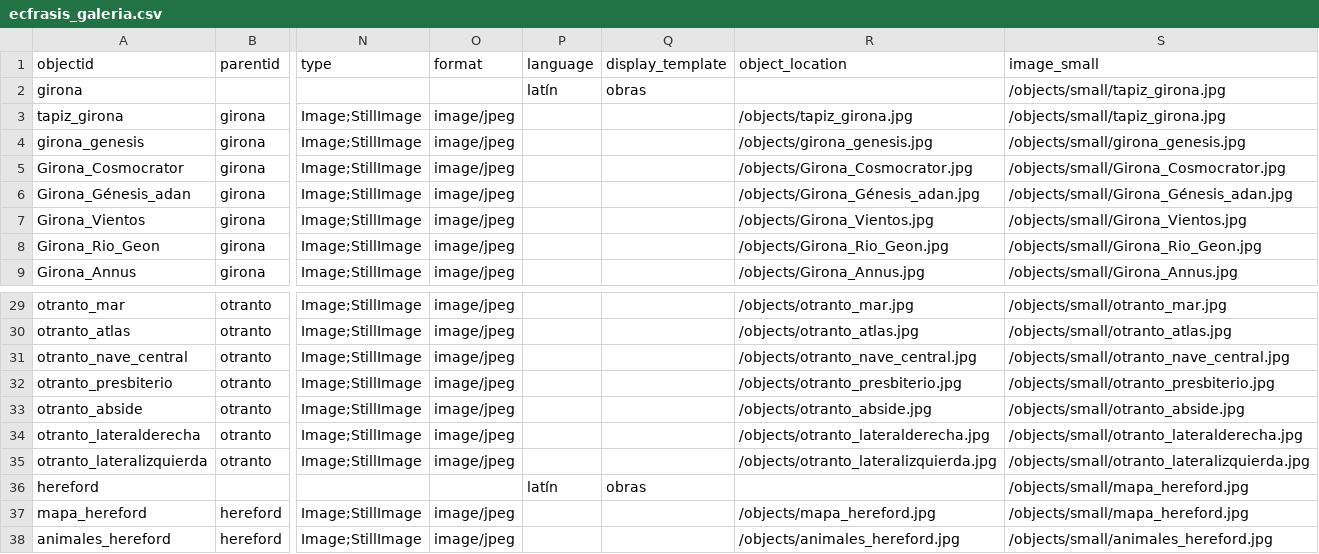
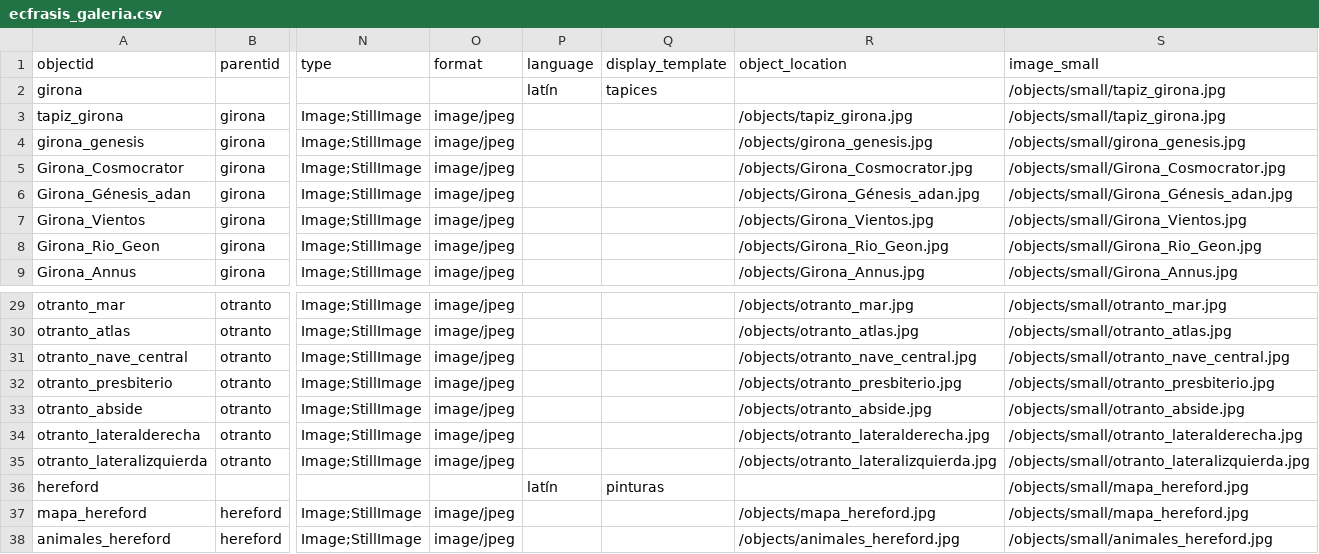
Before and after one commit to gabrielcalarco/ecfrasis.alexandre.galeria, a CSV file: _data/ecfrasis_galeria.csv, drawn as a sheet; only a part is shown, gaps mark what is left out; the diff covers the shown part only; the diff names each change by its address in the sheet, - before the commit and + after, or states it on an @@ line.

```diff
--- a/_data/ecfrasis_galeria.csv
+++ b/_data/ecfrasis_galeria.csv
-Q2 (display_template): obras
+Q2 (display_template): tapices
-Q36 (display_template): obras
+Q36 (display_template): pinturas
```
Also changed, not shown: 5 added rows and 23 edited cells elsewhere in this file, 14 other files.
